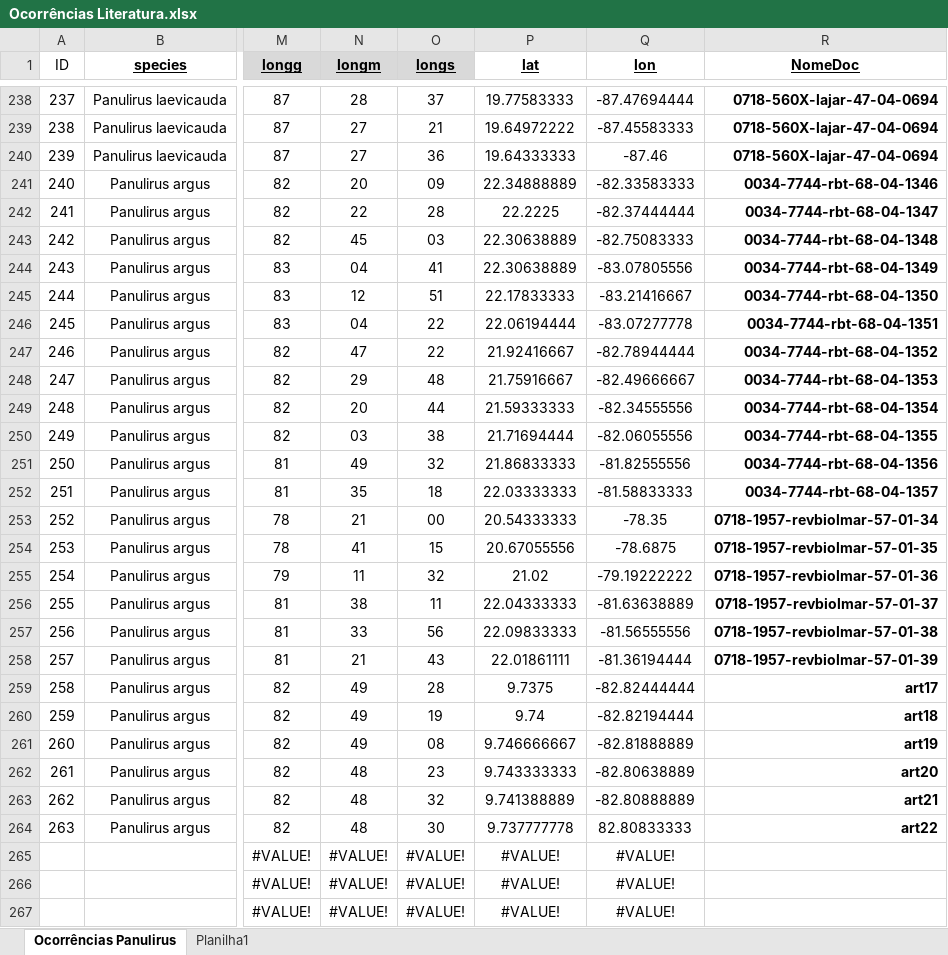
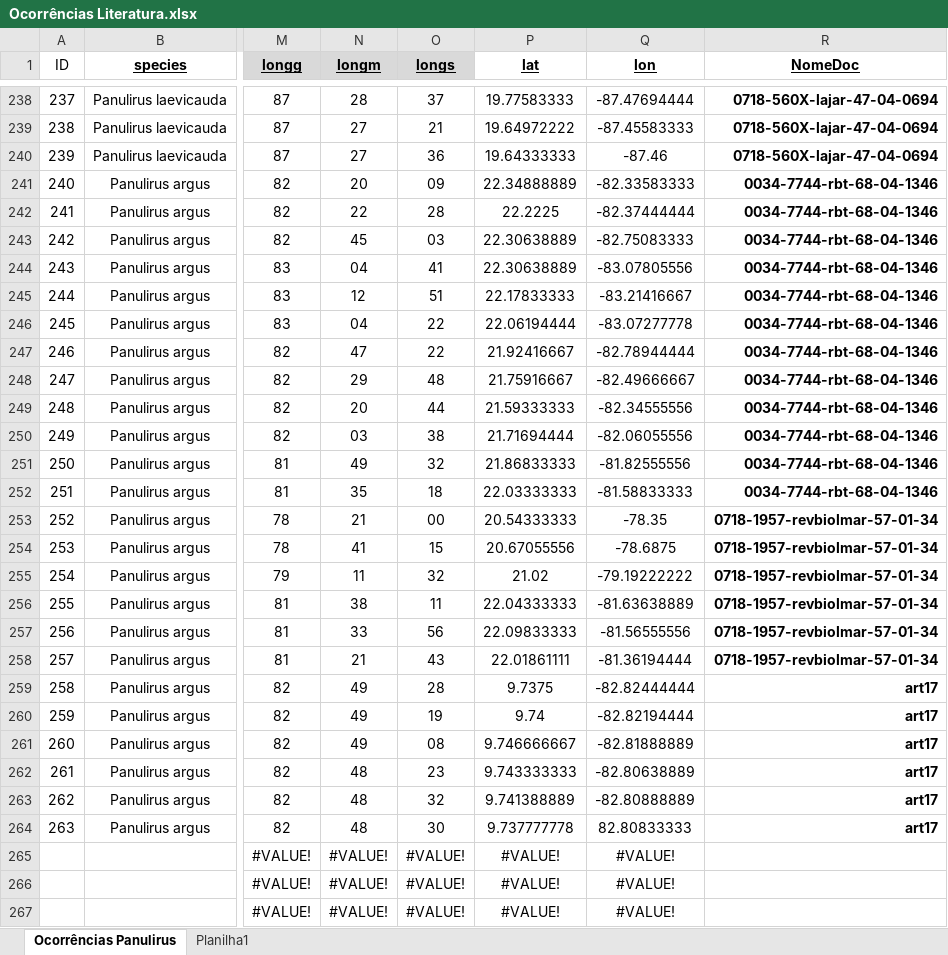
Before and after one commit to matheus9data/analysis-panulirus, an Excel workbook: Ocorrências Literatura.xlsx, sheet Ocorrências Panulirus, drawn as a sheet; only a part is shown, gaps mark what is left out; values as stored, in another font and other column widths than the file's, no borders; charts and pictures not drawn; the diff names each change by its address in the sheet, - before the commit and + after, or states it on an @@ line.

```diff
--- a/Ocorrências Literatura.xlsx (sheet Ocorrências Panulirus)
+++ b/Ocorrências Literatura.xlsx (sheet Ocorrências Panulirus)
-R242 (NomeDoc): 0034-7744-rbt-68-04-1347
+R242 (NomeDoc): 0034-7744-rbt-68-04-1346
-R243 (NomeDoc): 0034-7744-rbt-68-04-1348
+R243 (NomeDoc): 0034-7744-rbt-68-04-1346
-R244 (NomeDoc): 0034-7744-rbt-68-04-1349
+R244 (NomeDoc): 0034-7744-rbt-68-04-1346
-R245 (NomeDoc): 0034-7744-rbt-68-04-1350
+R245 (NomeDoc): 0034-7744-rbt-68-04-1346
-R246 (NomeDoc): 0034-7744-rbt-68-04-1351
+R246 (NomeDoc): 0034-7744-rbt-68-04-1346
-R247 (NomeDoc): 0034-7744-rbt-68-04-1352
+R247 (NomeDoc): 0034-7744-rbt-68-04-1346
-R248 (NomeDoc): 0034-7744-rbt-68-04-1353
+R248 (NomeDoc): 0034-7744-rbt-68-04-1346
-R249 (NomeDoc): 0034-7744-rbt-68-04-1354
+R249 (NomeDoc): 0034-7744-rbt-68-04-1346
-R250 (NomeDoc): 0034-7744-rbt-68-04-1355
+R250 (NomeDoc): 0034-7744-rbt-68-04-1346
-R251 (NomeDoc): 0034-7744-rbt-68-04-1356
+R251 (NomeDoc): 0034-7744-rbt-68-04-1346
-R252 (NomeDoc): 0034-7744-rbt-68-04-1357
+R252 (NomeDoc): 0034-7744-rbt-68-04-1346
-R254 (NomeDoc): 0718-1957-revbiolmar-57-01-35
+R254 (NomeDoc): 0718-1957-revbiolmar-57-01-34
-R255 (NomeDoc): 0718-1957-revbiolmar-57-01-36
+R255 (NomeDoc): 0718-1957-revbiolmar-57-01-34
-R256 (NomeDoc): 0718-1957-revbiolmar-57-01-37
+R256 (NomeDoc): 0718-1957-revbiolmar-57-01-34
-R257 (NomeDoc): 0718-1957-revbiolmar-57-01-38
+R257 (NomeDoc): 0718-1957-revbiolmar-57-01-34
-R258 (NomeDoc): 0718-1957-revbiolmar-57-01-39
+R258 (NomeDoc): 0718-1957-revbiolmar-57-01-34
-R260 (NomeDoc): art18
+R260 (NomeDoc): art17
-R261 (NomeDoc): art19
+R261 (NomeDoc): art17
-R262 (NomeDoc): art20
+R262 (NomeDoc): art17
-R263 (NomeDoc): art21
+R263 (NomeDoc): art17
-R264 (NomeDoc): art22
+R264 (NomeDoc): art17
```
Also changed, not shown: charts or pictures, 4 other files.
